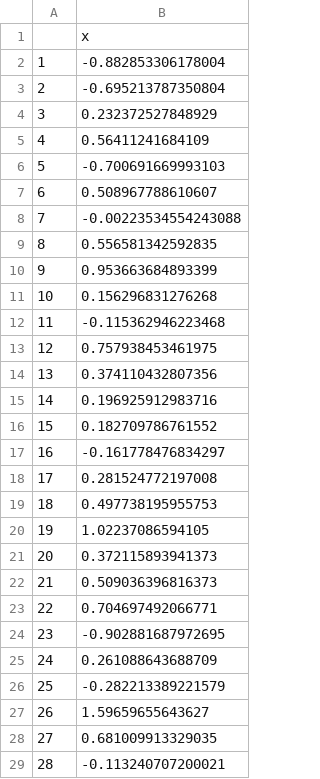
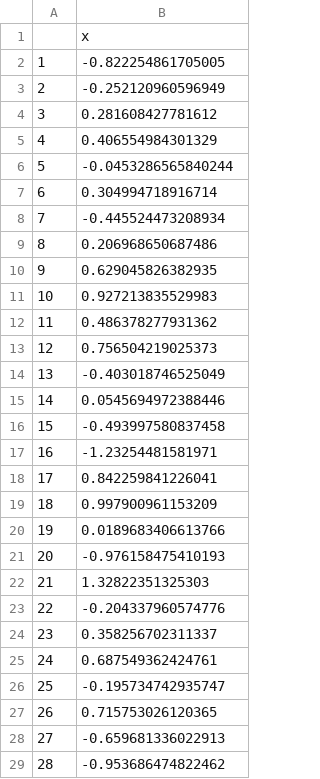
Before and after one commit to cainanalves/IC, a CSV file: perceptron/weights/numbers/eight.csv, drawn as a sheet; only a part is shown; the diff covers the shown part only.

```diff
--- a/perceptron/weights/numbers/eight.csv
+++ b/perceptron/weights/numbers/eight.csv
@@ -1,29 +1,29 @@
 "","x"
-"1",-0.882853306178004
-"2",-0.695213787350804
-"3",0.232372527848929
-"4",0.56411241684109
-"5",-0.700691669993103
-"6",0.508967788610607
-"7",-0.00223534554243088
-"8",0.556581342592835
-"9",0.953663684893399
-"10",0.156296831276268
-"11",-0.115362946223468
-"12",0.757938453461975
-"13",0.374110432807356
-"14",0.196925912983716
-"15",0.182709786761552
-"16",-0.161778476834297
-"17",0.281524772197008
-"18",0.497738195955753
-"19",1.02237086594105
-"20",0.372115893941373
-"21",0.509036396816373
-"22",0.704697492066771
-"23",-0.902881687972695
-"24",0.261088643688709
-"25",-0.282213389221579
-"26",1.59659655643627
-"27",0.681009913329035
-"28",-0.113240707200021
+"1",-0.822254861705005
+"2",-0.252120960596949
+"3",0.281608427781612
+"4",0.406554984301329
+"5",-0.0453286565840244
+"6",0.304994718916714
+"7",-0.445524473208934
+"8",0.206968650687486
+"9",0.629045826382935
+"10",0.927213835529983
+"11",0.486378277931362
+"12",0.756504219025373
+"13",-0.403018746525049
+"14",0.0545694972388446
+"15",-0.493997580837458
+"16",-1.23254481581971
+"17",0.842259841226041
+"18",0.997900961153209
+"19",0.0189683406613766
+"20",-0.976158475410193
+"21",1.32822351325303
+"22",-0.204337960574776
+"23",0.358256702311337
+"24",0.687549362424761
+"25",-0.195734742935747
+"26",0.715753026120365
+"27",-0.659681336022913
+"28",-0.953686474822462
```
Also changed, not shown: 8 edited cells elsewhere in this file, perceptron/weights/numbers/five.csv, perceptron/weights/numbers/four.csv, 12 other files.
